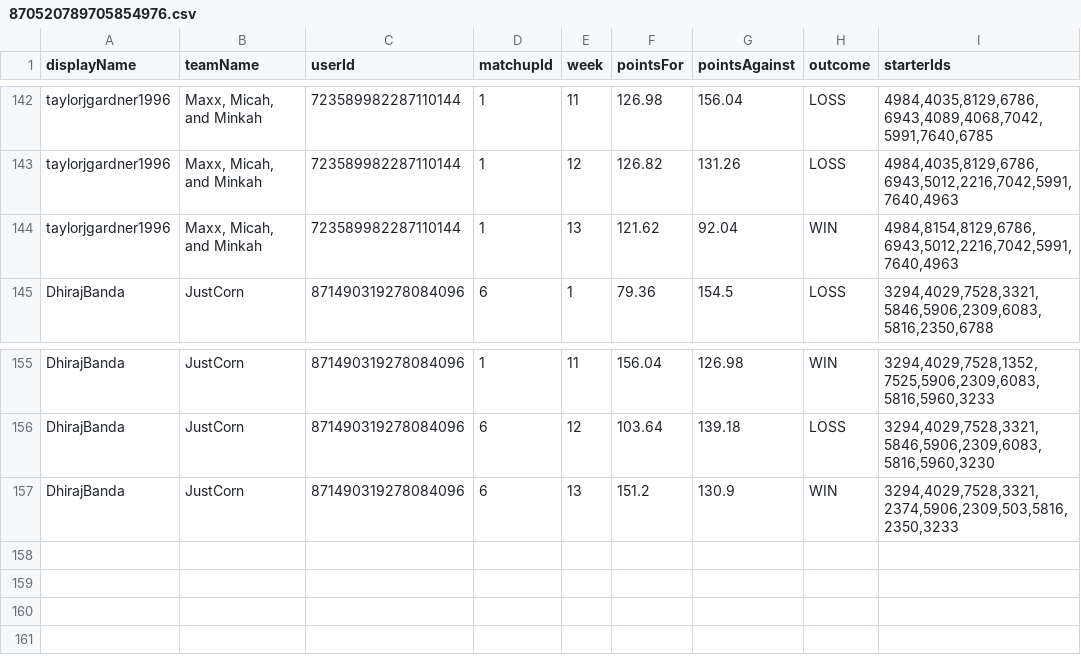
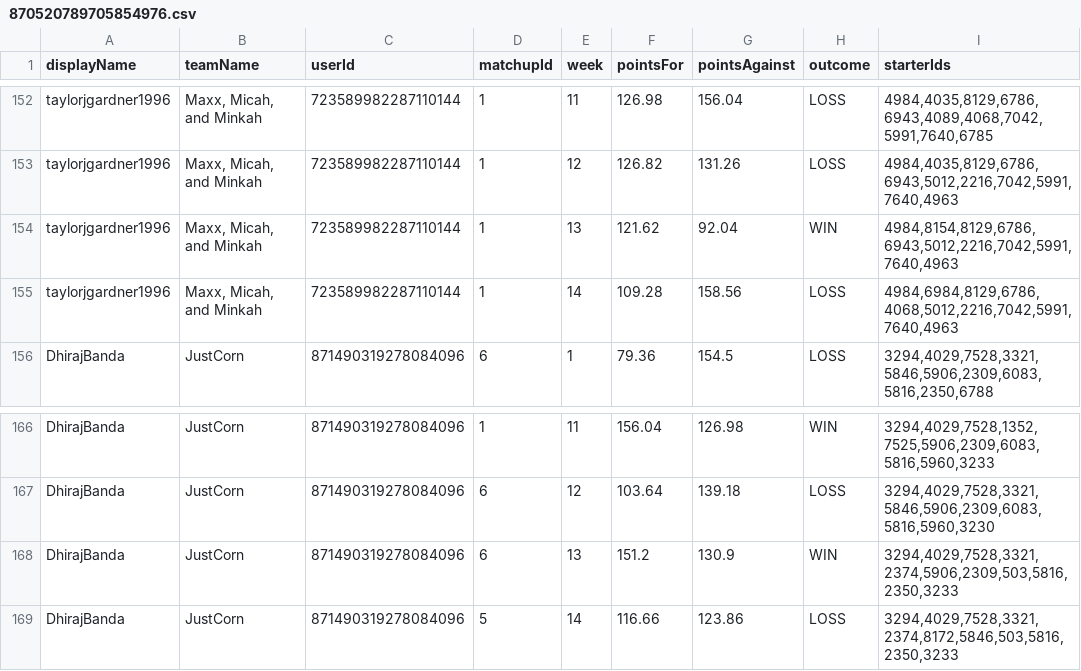
Before and after one commit to adv1996/uff-client, a CSV file: pipeline/notebooks/870520789705854976.csv, drawn as a sheet; only a part is shown, gaps mark what is left out; the diff covers the shown part only; the diff names each change by its address in the sheet, - before the commit and + after, or states it on an @@ line.

```diff
--- a/pipeline/notebooks/870520789705854976.csv
+++ b/pipeline/notebooks/870520789705854976.csv
+row 155: taylorjgardner1996 | Maxx, Micah, and Minkah | 723589982287110144 | 1 | 14 | 109.28 | 158.56 | LOSS | 4984,6984,8129,6786,4068,5012,2216,7042,5991,7640,4963
+row 169: DhirajBanda | JustCorn | 871490319278084096 | 5 | 14 | 116.66 | 123.86 | LOSS | 3294,4029,7528,3321,2374,8172,5846,503,5816,2350,3233
```
Also changed, not shown: 10 added rows elsewhere in this file, pipeline/notebooks/784961395996356608.csv, pipeline/notebooks/849473673709629440.csv, 6 other files.
